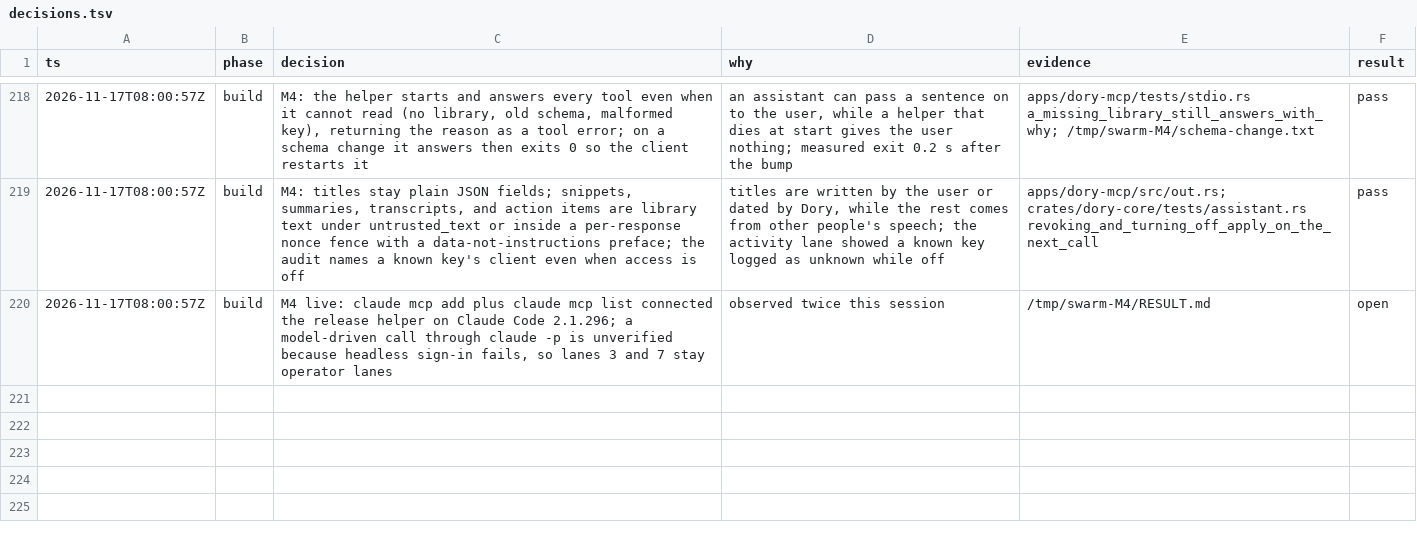
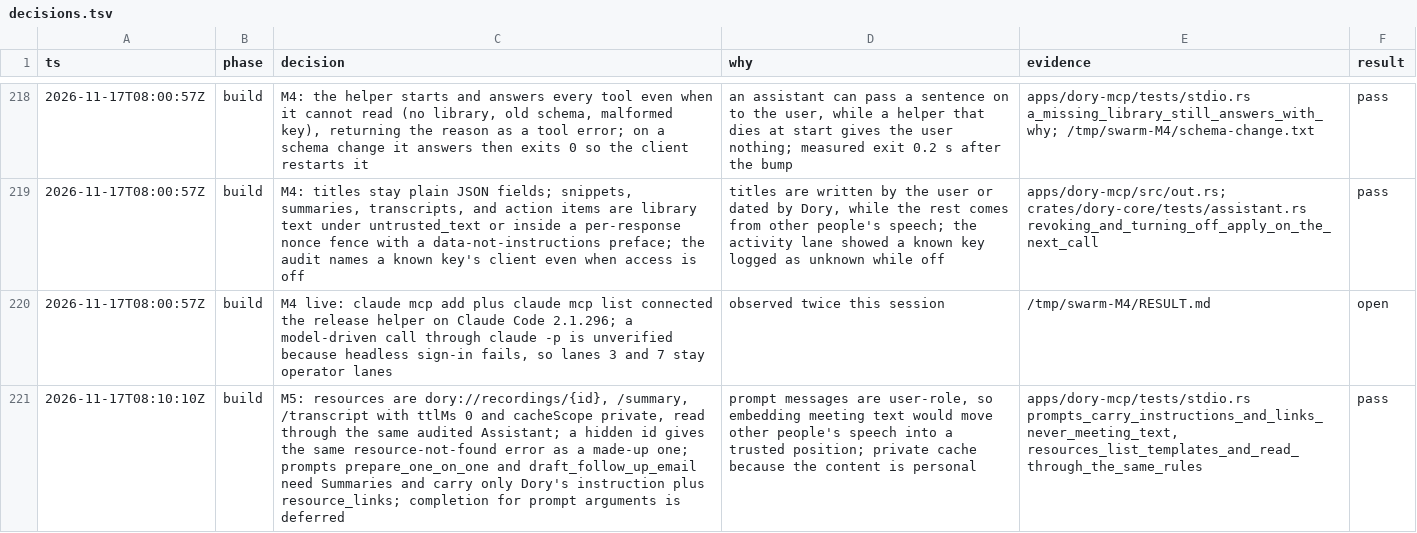
Before and after one commit to duyth1203/dory, a TSV file: docs/plans/decisions.tsv, drawn as a sheet; only a part is shown, gaps mark what is left out; the diff names each change by its address in the sheet, - before the commit and + after, or states it on an @@ line.

Commit message:
feat(mcp): offer meetings as resources and two prompts
Resources dory://recordings/{id}, /summary, and /transcript read through
the same audited path as the tools, so levels and hidden recordings
apply alike. prepare_one_on_one and draft_follow_up_email carry only an
instruction and links to summaries, never meeting text, because prompt
messages reach the model as the user's own words.

```diff
--- a/docs/plans/decisions.tsv
+++ b/docs/plans/decisions.tsv
+row 221: 2026-11-17T08:10:10Z | build | M5: resources are dory://recordings/{id}, /summary, /transcript with ttlMs 0 and cacheScope private, read through the same audited Assistant; a hidden id gives the same resource-not-found error as a made-up one; prompts prepare_one_on_one and draft_follow_up_email need Summaries and carry only Dory's instruction plus resource_links; completion for prompt arguments is deferred | prompt messages are user-role, so embedding meeting text would move other people's speech into a trusted position; private cache because the content is personal | apps/dory-mcp/tests/stdio.rs prompts_carry_instructions_and_links_never_meeting_text, resources_list_templates_and_read_through_the_same_rules | pass
```
Also changed, not shown: 8 other files.
